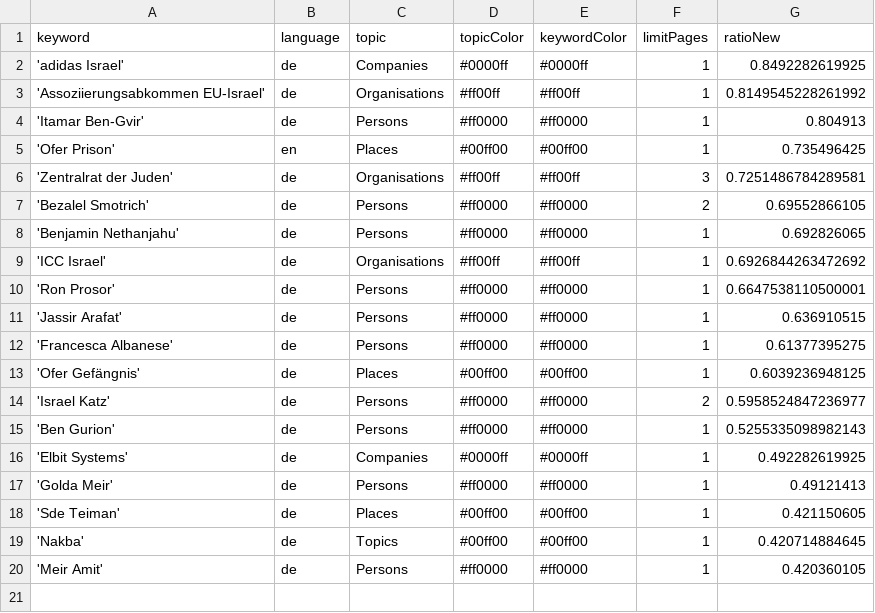
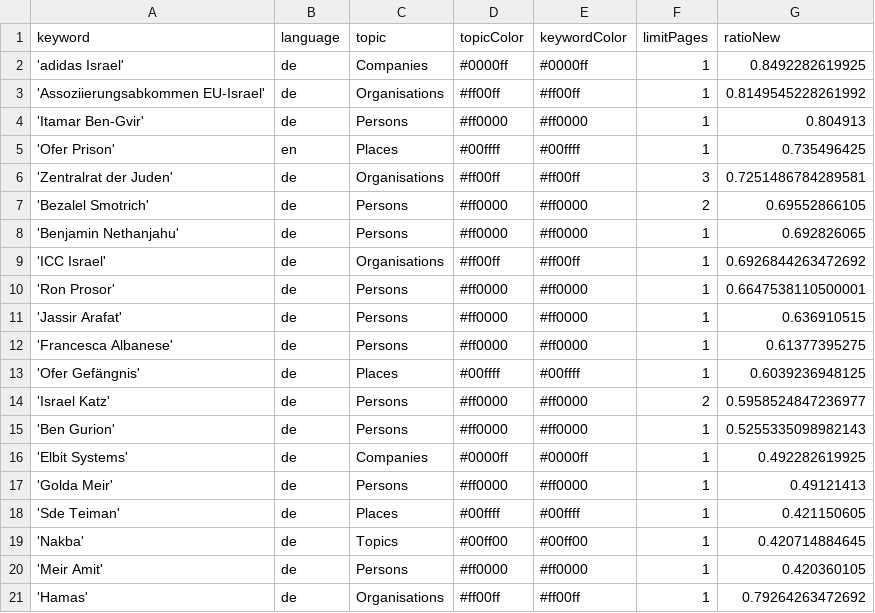
Before and after one commit to claba-news/nakbaIsComing, a CSV file: keywords.csv, drawn as a sheet.

Commit message:
Change color codes for keywords in keywords.csv
Updated color codes for specific keywords in the CSV file.

```diff
--- a/keywords.csv
+++ b/keywords.csv
@@ -4,3 +4,3 @@ keyword,language,topic,topicColor,keywordColor,limitPages,ratioNew
 'Itamar Ben-Gvir',de,Persons,#ff0000,#ff0000,1,0.804913
-'Ofer Prison',en,Places,#00ff00,#00ff00,1,0.735496425
+'Ofer Prison',en,Places,#00ffff,#00ffff,1,0.735496425
 'Zentralrat der Juden',de,Organisations,#ff00ff,#ff00ff,3,0.7251486784289581
@@ -12,3 +12,3 @@ keyword,language,topic,topicColor,keywordColor,limitPages,ratioNew
 'Francesca Albanese',de,Persons,#ff0000,#ff0000,1,0.61377395275
-'Ofer Gefängnis',de,Places,#00ff00,#00ff00,1,0.6039236948125
+'Ofer Gefängnis',de,Places,#00ffff,#00ffff,1,0.6039236948125
 'Israel Katz',de,Persons,#ff0000,#ff0000,2,0.5958524847236977
@@ -17,4 +17,5 @@ keyword,language,topic,topicColor,keywordColor,limitPages,ratioNew
 'Golda Meir',de,Persons,#ff0000,#ff0000,1,0.49121413
-'Sde Teiman',de,Places,#00ff00,#00ff00,1,0.421150605
+'Sde Teiman',de,Places,#00ffff,#00ffff,1,0.421150605
 'Nakba',de,Topics,#00ff00,#00ff00,1,0.420714884645
 'Meir Amit',de,Persons,#ff0000,#ff0000,1,0.420360105
+'Hamas',de,Organisations,#ff00ff,#ff00ff,1,0.79264263472692
```
